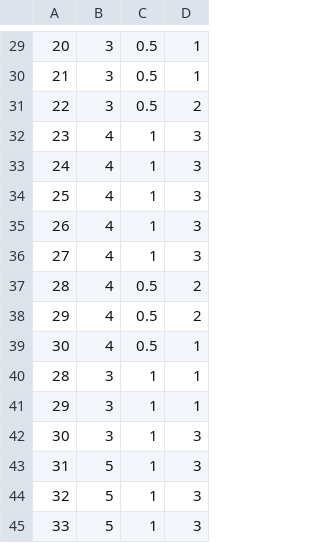
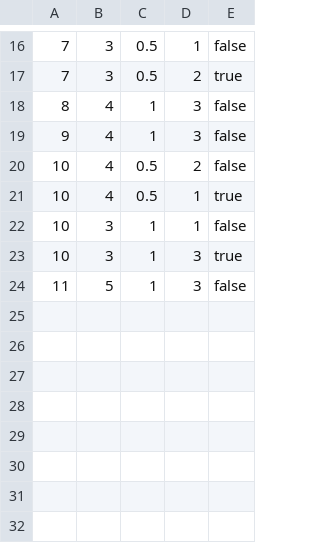
Before and after one commit to MnrUchida/sichusuimei, a CSV file: db/seeds/junishi_gogyo.csv, drawn as a sheet; only a part is shown, gaps mark what is left out; removed rows and columns are numbered as before the commit, all else as after; the diff covers the shown part only; the diff names each change by its address in the sheet, - before the commit and + after, or states it on an @@ line.

```diff
--- a/db/seeds/junishi_gogyo.csv
+++ b/db/seeds/junishi_gogyo.csv
+column E, rows 16-24: false | true | false | false | false | true | false | true | false
-A16: 20
+A16: 7
-row 30: 21 | 3 | 0.5 | 1
-A17: 22
+A17: 7
-A18: 23
+A18: 8
-A19: 24
+A19: 9
-row 34: 25 | 4 | 1 | 3
-row 35: 26 | 4 | 1 | 3
-row 36: 27 | 4 | 1 | 3
-A20: 28
+A20: 10
-row 38: 29 | 4 | 0.5 | 2
-A21: 30
+A21: 10
-A22: 28
+A22: 10
-row 41: 29 | 3 | 1 | 1
-A23: 30
+A23: 10
-A24: 31
+A24: 11
-row 44: 32 | 5 | 1 | 3
-row 45: 33 | 5 | 1 | 3
```
Also changed, not shown: 13 removed rows and 15 edited cells elsewhere in this file, db/seeds/junishi_relation.csv, db/seeds/relation.csv, 19 other files.
